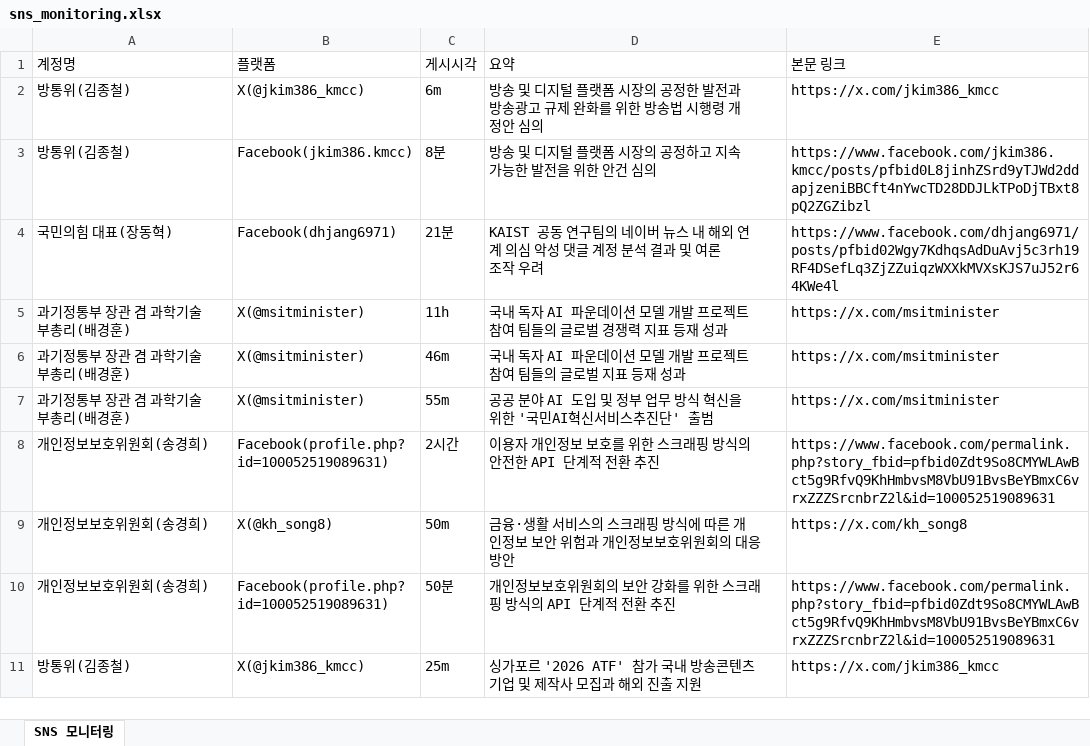
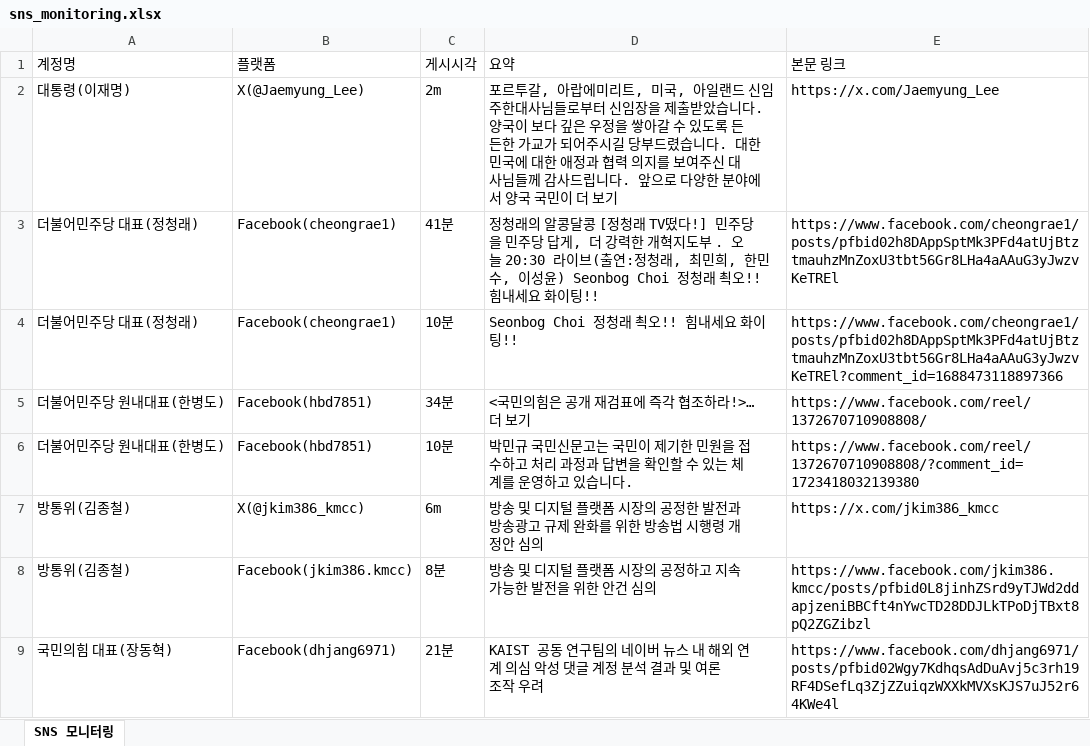
Before and after one commit to jihihi8214/sns_monitoring, an Excel workbook: data/sns_monitoring.xlsx, sheet SNS 모니터링, drawn as a sheet; only a part is shown; the shorter side is filled out with more unchanged rows; values as stored, in another font and other column widths than the file's, no borders; the diff names each change by its address in the sheet, - before the commit and + after, or states it on an @@ line.

```diff
--- a/data/sns_monitoring.xlsx (sheet SNS 모니터링)
+++ b/data/sns_monitoring.xlsx (sheet SNS 모니터링)
+row 2: 대통령(이재명) | X(@Jaemyung_Lee) | 2m | 포르투갈, 아랍에미리트, 미국, 아일랜드 신임 주한대사님들로부터 신임장을 제출받았습니다. 양국이 보다 깊은 우정을 쌓아갈 수 있도록 든든한 가교가 되어주시길 당부드렸습니다. 대한민국에 대한 애정과 협력 의지를 보여주신 대사님들께 감사드립니다. 앞으로 다양한 분야에서 양국 국민이 더 보기 | https://x.com/Jaemyung_Lee
+row 3: 더불어민주당 대표(정청래) | Facebook(cheongrae1) | 41분 | 정청래의 알콩달콩 [정청래 TV떴다!] 민주당을 민주당 답게, 더 강력한 개혁지도부 . 오늘 20:30 라이브(출연:정청래, 최민희, 한민수, 이성윤) Seonbog Choi 정청래 쵝오!! 힘내세요 화이팅!! | https://www.facebook.com/cheongrae1/posts/pfbid02h8DAppSptMk3PFd4atUjBtztmauhzMnZoxU3tbt56Gr8LHa4aAAuG3yJwzvKeTREl
+row 4: 더불어민주당 대표(정청래) | Facebook(cheongrae1) | 10분 | Seonbog Choi 정청래 쵝오!! 힘내세요 화이팅!! | https://www.facebook.com/cheongrae1/posts/pfbid02h8DAppSptMk3PFd4atUjBtztmauhzMnZoxU3tbt56Gr8LHa4aAAuG3yJwzvKeTREl?comment_id=1688473118897366
+row 5: 더불어민주당 원내대표(한병도) | Facebook(hbd7851) | 34분 | <국민의힘은 공개 재검표에 즉각 협조하라!>… 더 보기 | https://www.facebook.com/reel/1372670710908808/
+row 6: 더불어민주당 원내대표(한병도) | Facebook(hbd7851) | 10분 | 박민규 국민신문고는 국민이 제기한 민원을 접수하고 처리 과정과 답변을 확인할 수 있는 체계를 운영하고 있습니다. | https://www.facebook.com/reel/1372670710908808/?comment_id=1723418032139380
```
Also changed, not shown: 4 other files.
